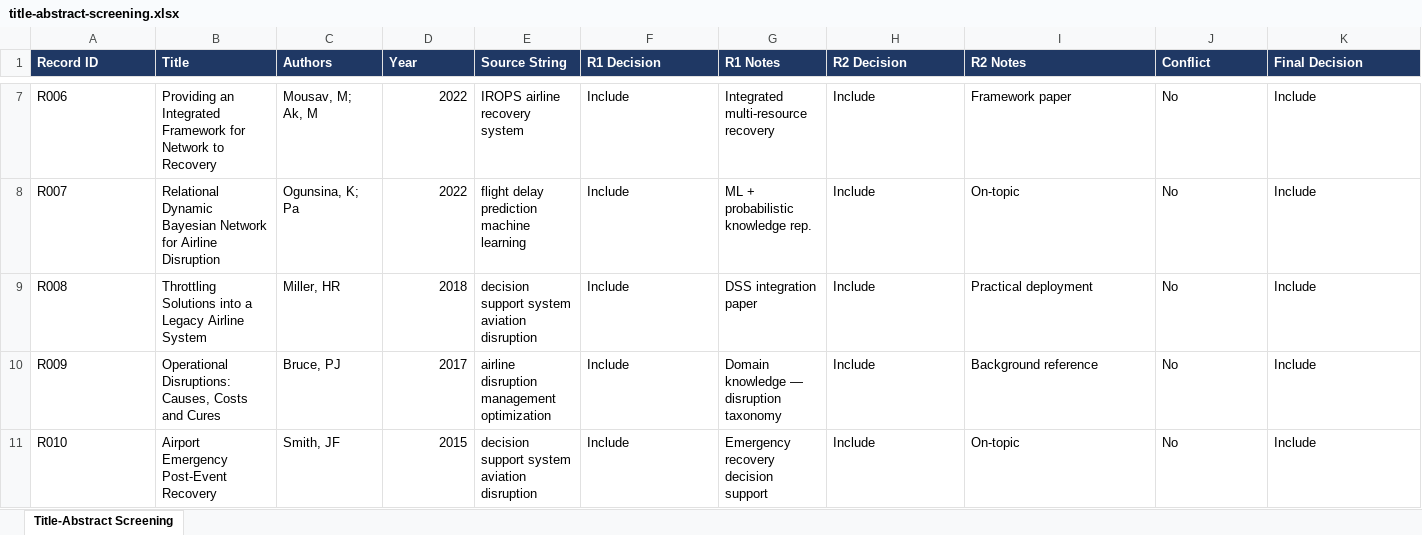
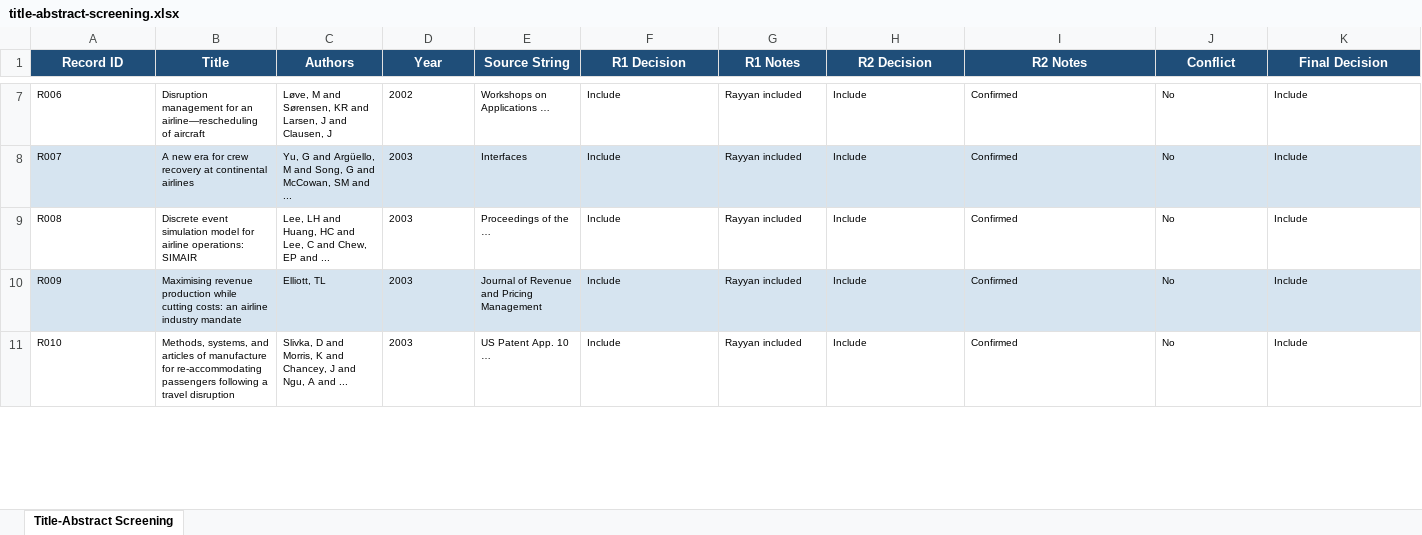
Before and after one commit to adil-java/SLR-AirLineDisruption-KBS, an Excel workbook: 03-screening/title-abstract-screening.xlsx, sheet Title-Abstract Screening, drawn as a sheet; only a part is shown, gaps mark what is left out; values as stored, in another font and other column widths than the file's, no borders; the diff covers the shown part only; the diff names each change by its address in the sheet, - before the commit and + after, or states it on an @@ line.

```diff
--- a/03-screening/title-abstract-screening.xlsx (sheet Title-Abstract Screening)
+++ b/03-screening/title-abstract-screening.xlsx (sheet Title-Abstract Screening)
-A1:K1 alignment: left
+A1:K1 alignment: center
@@ A7:K11 text size: smaller @@
-B7 (Title): Providing an Integrated Framework for Network to Recovery
+B7 (Title): Disruption management for an airline—rescheduling of aircraft
-C7 (Authors): Mousav, M; Ak, M
+C7 (Authors): Løve, M and Sørensen, KR and Larsen, J and Clausen, J
-D7 (Year): 2022
+D7 (Year): 2002
-E7 (Source String): IROPS airline recovery system
+E7 (Source String): Workshops on Applications …
-G7 (R1 Notes): Integrated multi-resource recovery
+G7 (R1 Notes): Rayyan included
-I7 (R2 Notes): Framework paper
+I7 (R2 Notes): Confirmed
-A8:K8 fill: none
+A8:K8 fill: #D6E4F0
-B8 (Title): Relational Dynamic Bayesian Network for Airline Disruption
+B8 (Title): A new era for crew recovery at continental airlines
-C8 (Authors): Ogunsina, K; Pa
+C8 (Authors): Yu, G and Argüello, M and Song, G and McCowan, SM and ...
-D8 (Year): 2022
+D8 (Year): 2003
-E8 (Source String): flight delay prediction machine learning
+E8 (Source String): Interfaces
-G8 (R1 Notes): ML + probabilistic knowledge rep.
+G8 (R1 Notes): Rayyan included
-I8 (R2 Notes): On-topic
+I8 (R2 Notes): Confirmed
-B9 (Title): Throttling Solutions into a Legacy Airline System
+B9 (Title): Discrete event simulation model for airline operations: SIMAIR
-C9 (Authors): Miller, HR
+C9 (Authors): Lee, LH and Huang, HC and Lee, C and Chew, EP and ...
-D9 (Year): 2018
+D9 (Year): 2003
-E9 (Source String): decision support system aviation disruption
+E9 (Source String): Proceedings of the …
-G9 (R1 Notes): DSS integration paper
+G9 (R1 Notes): Rayyan included
-I9 (R2 Notes): Practical deployment
+I9 (R2 Notes): Confirmed
-A10:K10 fill: none
+A10:K10 fill: #D6E4F0
-B10 (Title): Operational Disruptions: Causes, Costs and Cures
+B10 (Title): Maximising revenue production while cutting costs: an airline industry mandate
-C10 (Authors): Bruce, PJ
+C10 (Authors): Elliott, TL
-D10 (Year): 2017
+D10 (Year): 2003
-E10 (Source String): airline disruption management optimization
+E10 (Source String): Journal of Revenue and Pricing Management
-G10 (R1 Notes): Domain knowledge — disruption taxonomy
+G10 (R1 Notes): Rayyan included
-I10 (R2 Notes): Background reference
+I10 (R2 Notes): Confirmed
-B11 (Title): Airport Emergency Post-Event Recovery
+B11 (Title): Methods, systems, and articles of manufacture for re-accommodating passengers following a travel disruption
-C11 (Authors): Smith, JF
+C11 (Authors): Slivka, D and Morris, K and Chancey, J and Ngu, A and ...
-D11 (Year): 2015
+D11 (Year): 2003
-E11 (Source String): decision support system aviation disruption
+E11 (Source String): US Patent App. 10 …
-G11 (R1 Notes): Emergency recovery decision support
+G11 (R1 Notes): Rayyan included
-I11 (R2 Notes): On-topic
+I11 (R2 Notes): Confirmed
```
Also changed, not shown: 127 added rows, 69 edited cells and cell formats elsewhere in this sheet, 03-screening/deduplication-log.xlsx, 04-included-studies/included-studies-list.xlsx, 2 other files.
